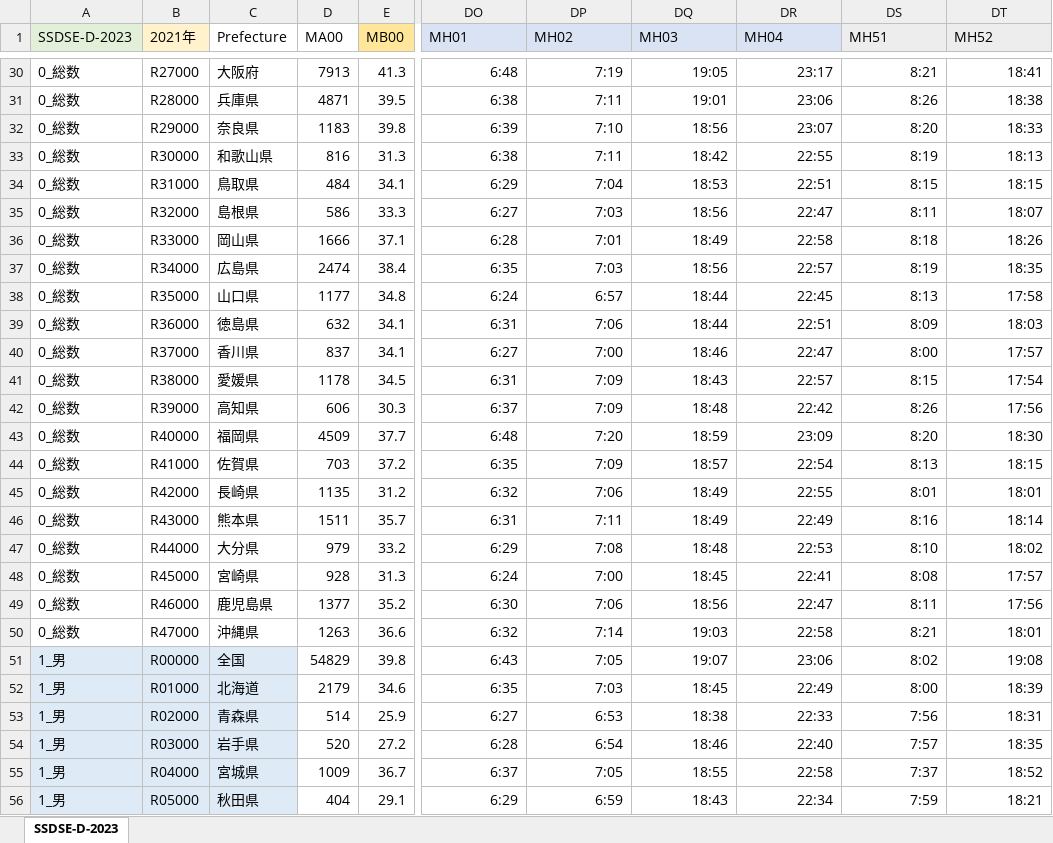
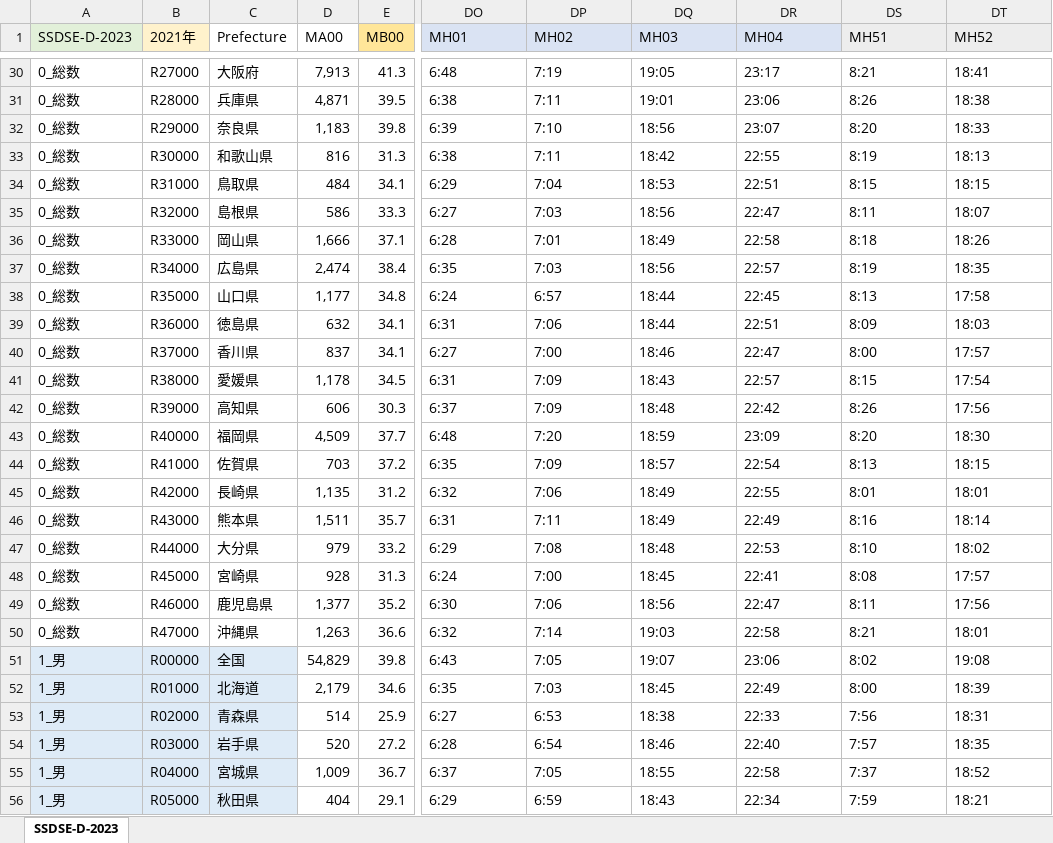
Before and after one commit to 3241Kanaha/statistics-2025, an Excel workbook: SSDSE-D-2023.xlsx, sheet SSDSE-D-2023, drawn as a sheet; only a part is shown, gaps mark what is left out; values as stored, in another font and other column widths than the file's, no borders; the diff covers the shown part only; the diff names each change by its address in the sheet, - before the commit and + after, or states it on an @@ line.

```diff
--- a/SSDSE-D-2023.xlsx (sheet SSDSE-D-2023)
+++ b/SSDSE-D-2023.xlsx (sheet SSDSE-D-2023)
-D30 (MA00): 7913
+D30 (MA00): 7,913
-DO30:DT56 alignment: right
+DO30:DT56 alignment: left
-D31 (MA00): 4871
+D31 (MA00): 4,871
-D32 (MA00): 1183
+D32 (MA00): 1,183
-D36 (MA00): 1666
+D36 (MA00): 1,666
-D37 (MA00): 2474
+D37 (MA00): 2,474
-D38 (MA00): 1177
+D38 (MA00): 1,177
-D41 (MA00): 1178
+D41 (MA00): 1,178
-D43 (MA00): 4509
+D43 (MA00): 4,509
-D45 (MA00): 1135
+D45 (MA00): 1,135
-D46 (MA00): 1511
+D46 (MA00): 1,511
-D49 (MA00): 1377
+D49 (MA00): 1,377
-D50 (MA00): 1263
+D50 (MA00): 1,263
-D51 (MA00): 54829
+D51 (MA00): 54,829
-D52 (MA00): 2179
+D52 (MA00): 2,179
-D55 (MA00): 1009
+D55 (MA00): 1,009
```
Also changed, not shown: 49 edited cells and cell formats elsewhere in this sheet.
